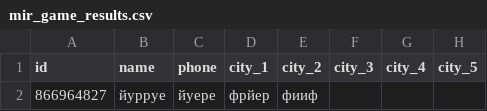
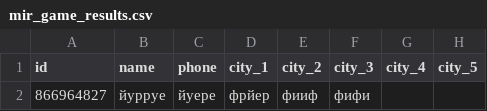
Before and after one commit to muzredmaksimov-dot/MIR_GAME, a CSV file: mir_game_results.csv, drawn as a sheet; only a part is shown; the diff names each change by its address in the sheet, - before the commit and + after, or states it on an @@ line.

Commit message:
update results

```diff
--- a/mir_game_results.csv
+++ b/mir_game_results.csv
-F2 (city_3): (empty)
+F2 (city_3): фифи
```
